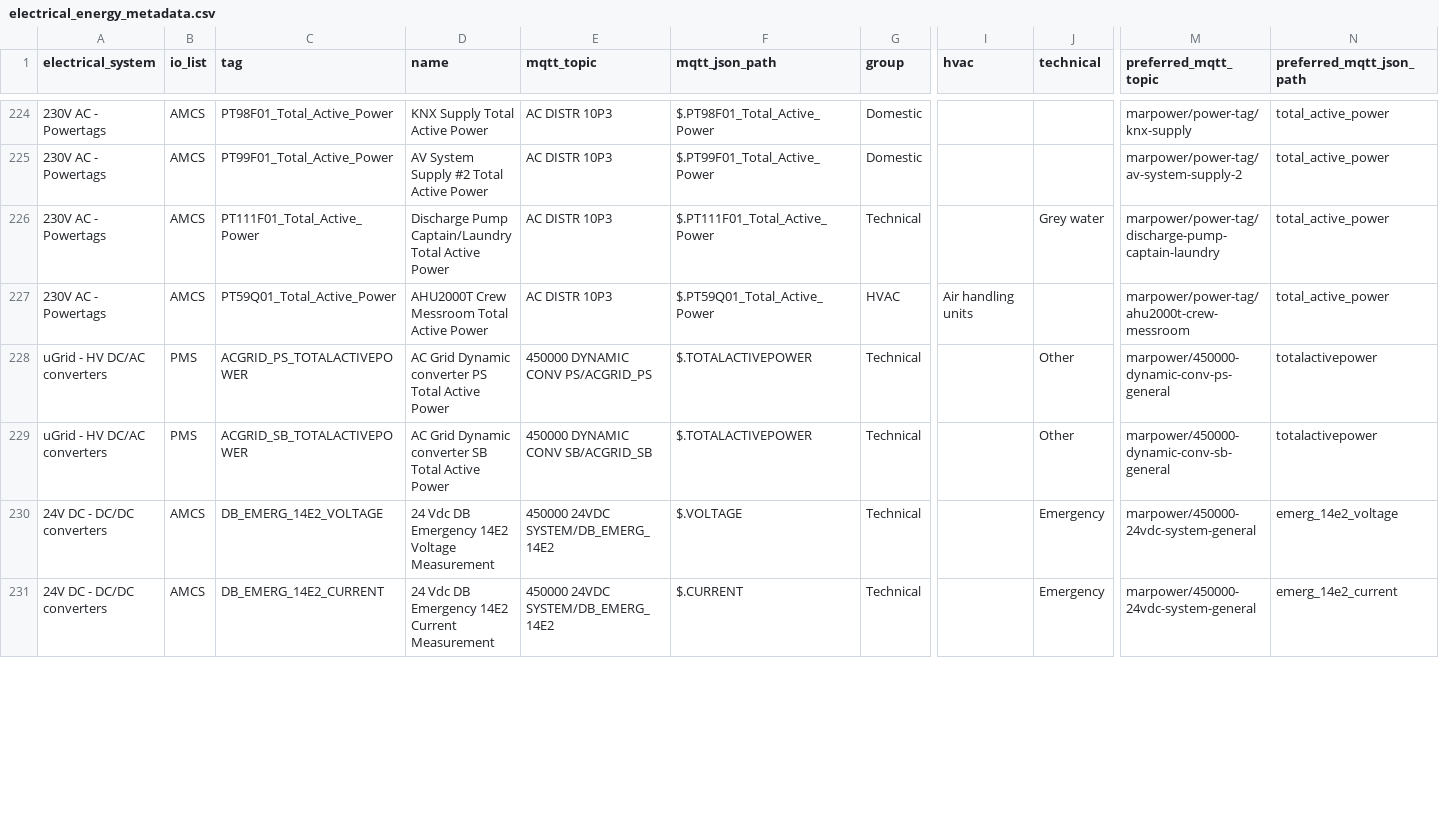
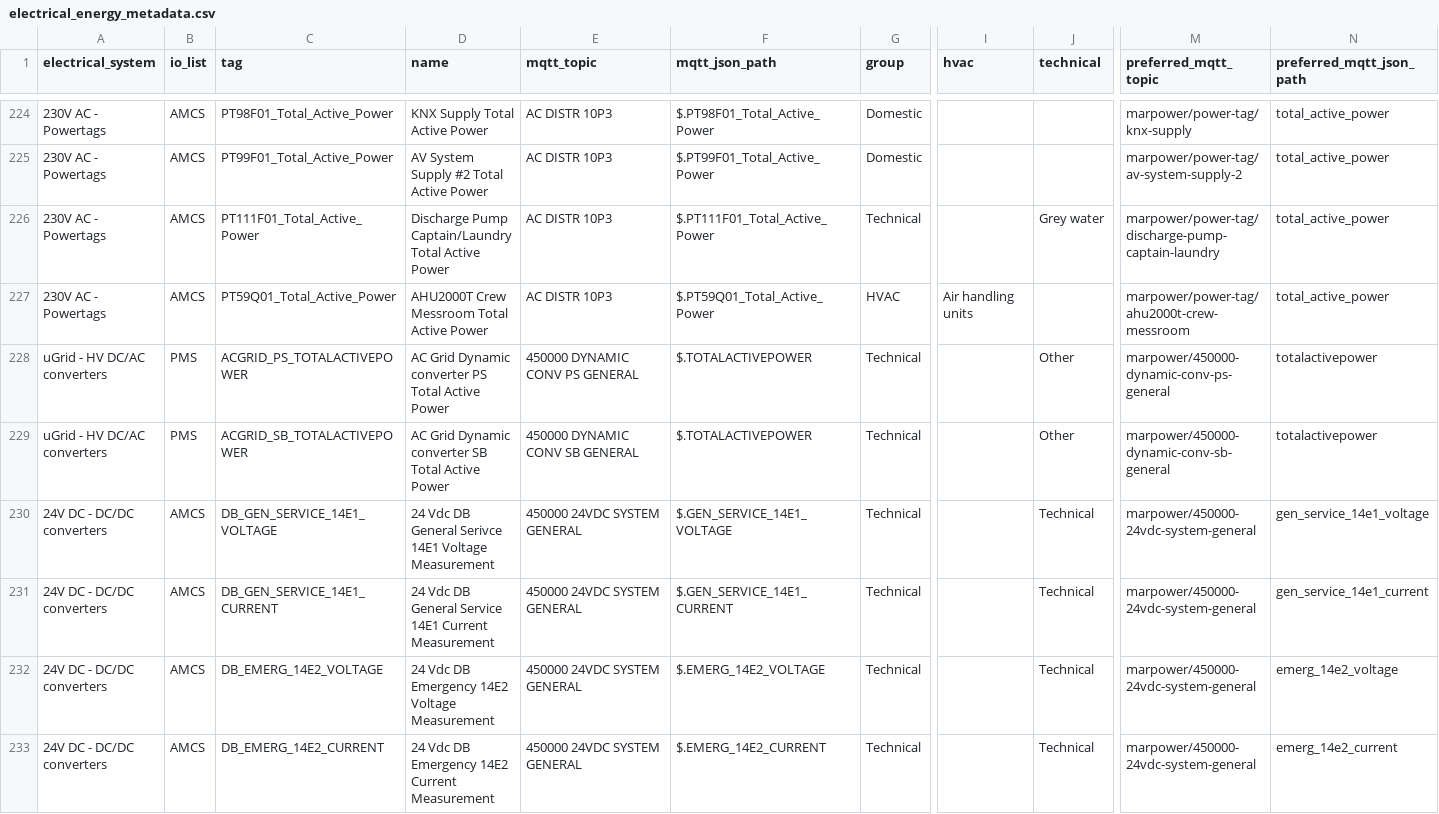
Before and after one commit to foundation-zero/zero, a CSV file: data/risingwave/seeds/electrical_energy_metadata.csv, drawn as a sheet; only a part is shown, gaps mark what is left out; addresses are those after the commit; rows hold the shown columns only; the diff covers the shown part only; the diff names each change by its address in the sheet, - before the commit and + after, or states it on an @@ line.

Commit message:
Fixed typo in MQTT topic of Bilge-Fifi-General

```diff
--- a/data/risingwave/seeds/electrical_energy_metadata.csv
+++ b/data/risingwave/seeds/electrical_energy_metadata.csv
-E228 (mqtt_topic): 450000 DYNAMIC CONV PS/ACGRID_PS
+E228 (mqtt_topic): 450000 DYNAMIC CONV PS GENERAL
-E229 (mqtt_topic): 450000 DYNAMIC CONV SB/ACGRID_SB
+E229 (mqtt_topic): 450000 DYNAMIC CONV SB GENERAL
+row 230: 24V DC - DC/DC converters | AMCS | DB_GEN_SERVICE_14E1_VOLTAGE | 24 Vdc DB General Serivce 14E1 Voltage Measurement | 450000 24VDC SYSTEM GENERAL | $.GEN_SERVICE_14E1_VOLTAGE | Technical |  | Technical | marpower/450000-24vdc-system-general | gen_service_14e1_voltage
+row 231: 24V DC - DC/DC converters | AMCS | DB_GEN_SERVICE_14E1_CURRENT | 24 Vdc DB General Service 14E1 Current Measurement | 450000 24VDC SYSTEM GENERAL | $.GEN_SERVICE_14E1_CURRENT | Technical |  | Technical | marpower/450000-24vdc-system-general | gen_service_14e1_current
-E232:E233 (mqtt_topic): 450000 24VDC SYSTEM/DB_EMERG_14E2
+E232:E233 (mqtt_topic): 450000 24VDC SYSTEM GENERAL
-F232 (mqtt_json_path): $.VOLTAGE
+F232 (mqtt_json_path): $.EMERG_14E2_VOLTAGE
-J232:J233 (technical): Emergency
+J232:J233 (technical): Technical
-F233 (mqtt_json_path): $.CURRENT
+F233 (mqtt_json_path): $.EMERG_14E2_CURRENT
```
Also changed, not shown: 135 edited cells elsewhere in this file, 2 other files.
